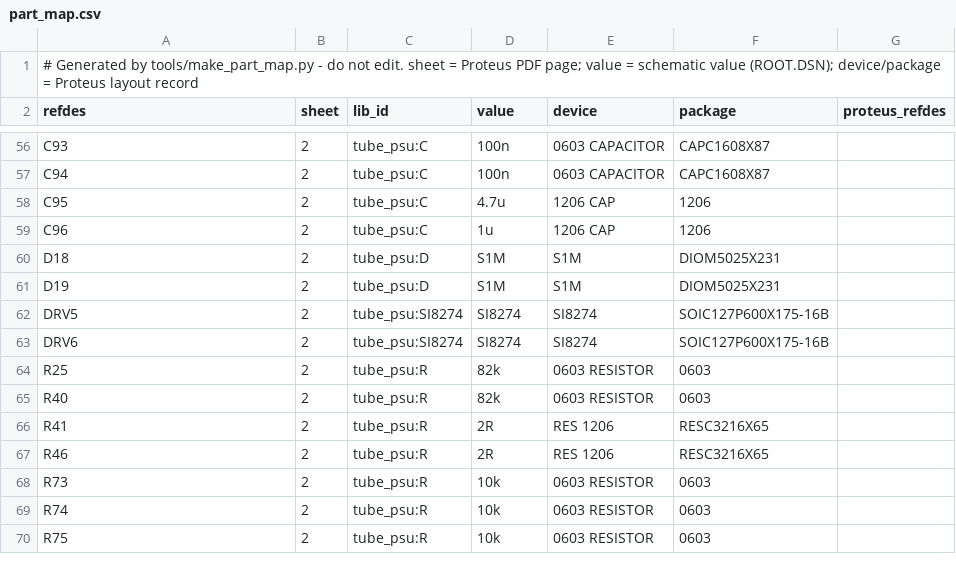
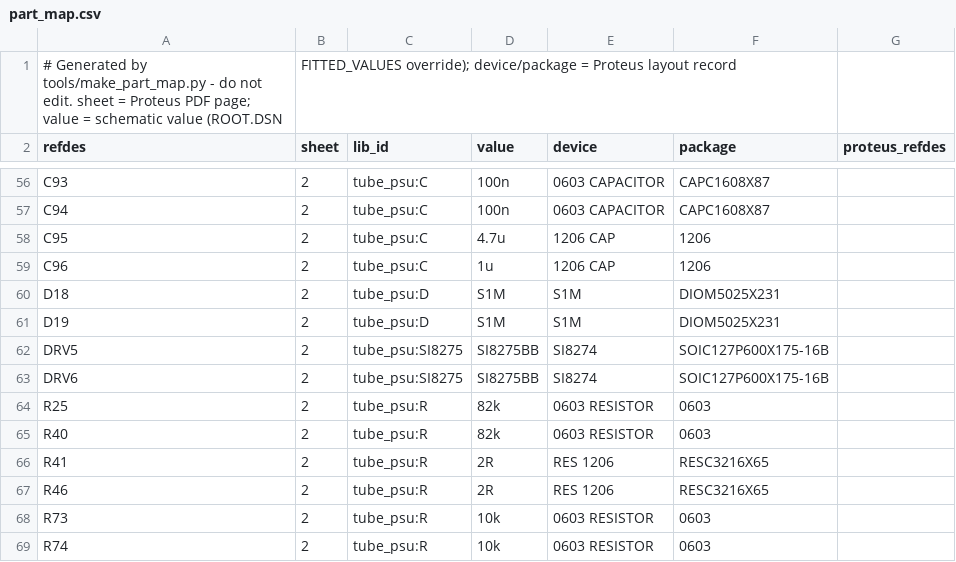
Before and after one commit to johonkanen/tube_psu_kicad, a CSV file: lib/part_map.csv, drawn as a sheet; only a part is shown, gaps mark what is left out; the shorter side is filled out with more unchanged rows.

```diff
--- a/lib/part_map.csv
+++ b/lib/part_map.csv
@@ -1,2 +1,2 @@
-# Generated by tools/make_part_map.py - do not edit. sheet = Proteus PDF page; value = schematic value (ROOT.DSN); device/package = Proteus layout record
+# Generated by tools/make_part_map.py - do not edit. sheet = Proteus PDF page; value = schematic value (ROOT.DSN, FITTED_VALUES override); device/package = Proteus layout record
 refdes,sheet,lib_id,value,device,package,proteus_refdes
@@ -61,4 +61,4 @@ D18,2,tube_psu:D,S1M,S1M,DIOM5025X231,
 D19,2,tube_psu:D,S1M,S1M,DIOM5025X231,
-DRV5,2,tube_psu:SI8274,SI8274,SI8274,SOIC127P600X175-16B,
-DRV6,2,tube_psu:SI8274,SI8274,SI8274,SOIC127P600X175-16B,
+DRV5,2,tube_psu:SI8275,SI8275BB,SI8274,SOIC127P600X175-16B,
+DRV6,2,tube_psu:SI8275,SI8275BB,SI8274,SOIC127P600X175-16B,
 R25,2,tube_psu:R,82k,0603 RESISTOR,0603,
```
Also changed, not shown: lib/footprint_map.csv, 10 other files.
